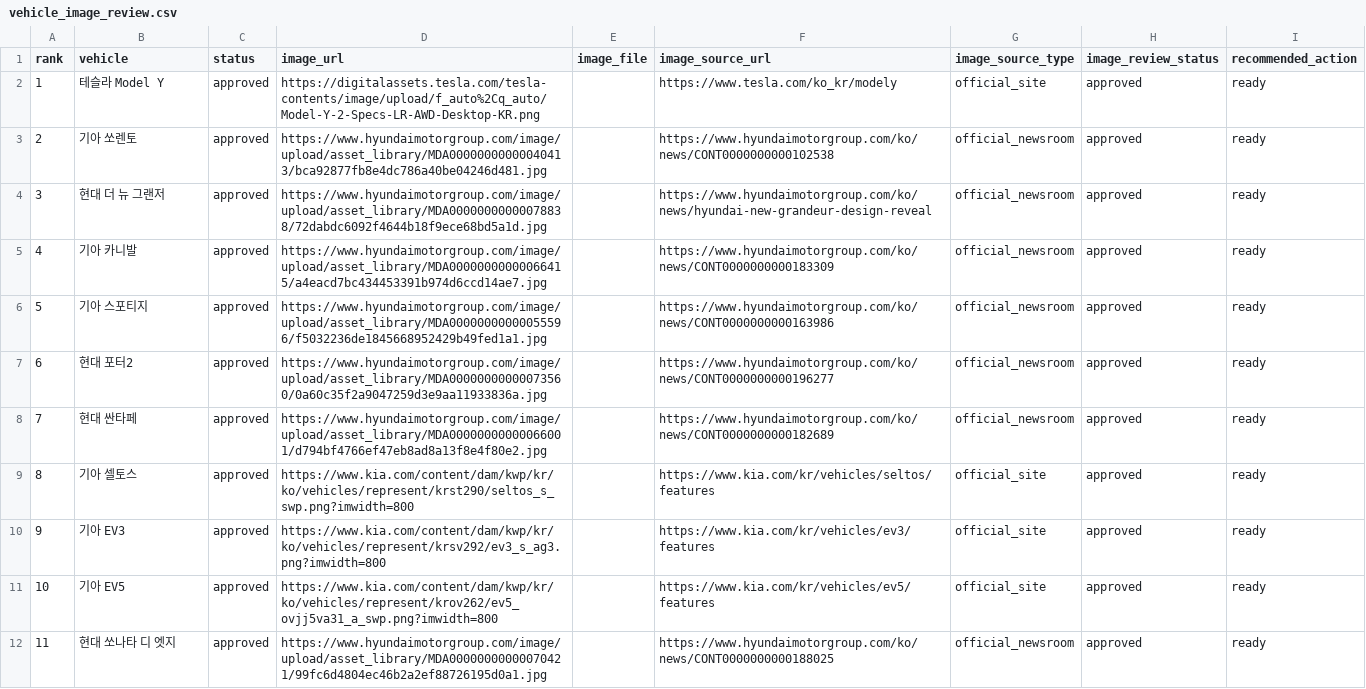
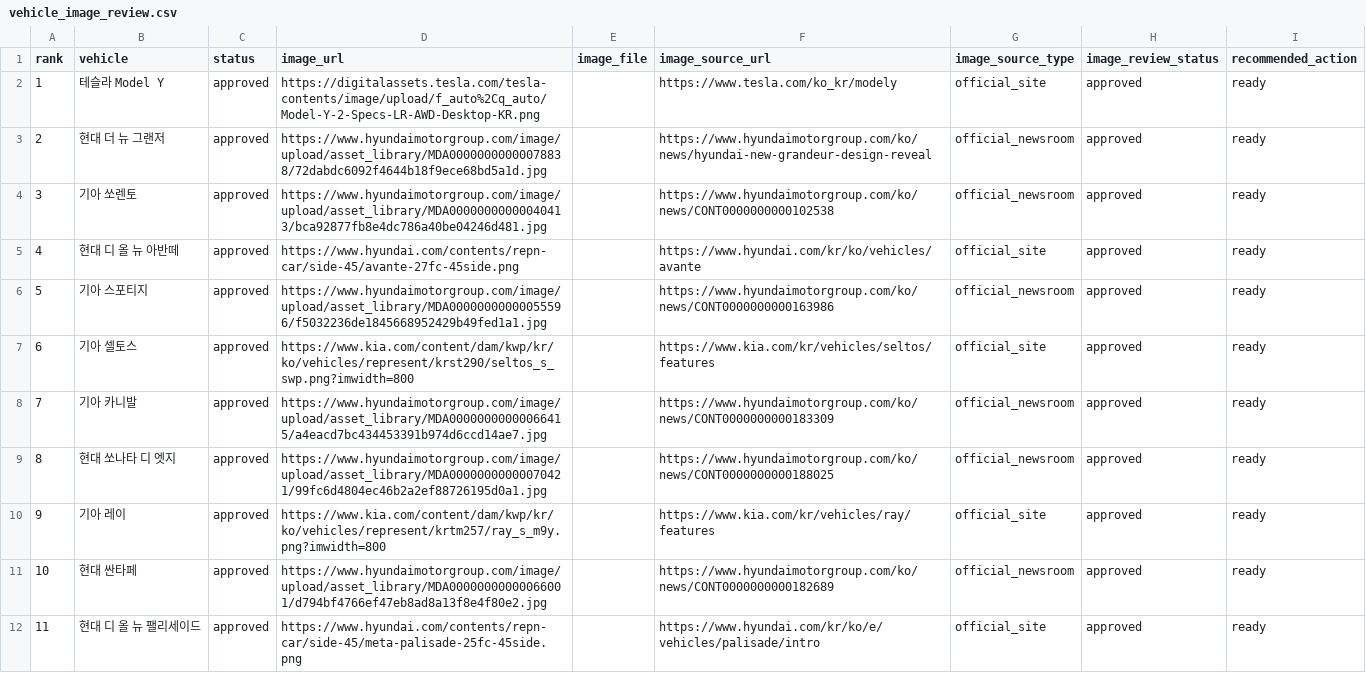
Before and after one commit to talgpro1-art/youngman-helper, a CSV file: data/vehicle_image_review.csv, drawn as a sheet; only a part is shown; the diff covers the shown part only.

```diff
--- a/data/vehicle_image_review.csv
+++ b/data/vehicle_image_review.csv
@@ -2,11 +2,11 @@
 1,테슬라 Model Y,approved,https://digitalassets.tesla.com/tesla-contents/image/upload/f_auto%2Cq_auto/Model-Y-2-Specs-LR-AWD-Desktop-KR.png,,https://www.tesla.com/ko_kr/modely,official_site,approved,ready
-2,기아 쏘렌토,approved,https://www.hyundaimotorgroup.com/image/upload/asset_library/MDA00000000000040413/bca92877fb8e4dc786a40be04246d481.jpg,,https://www.hyundaimotorgroup.com/ko/news/CONT0000000000102538,official_newsroom,approved,ready
-3,현대 더 뉴 그랜저,approved,https://www.hyundaimotorgroup.com/image/upload/asset_library/MDA00000000000078838/72dabdc6092f4644b18f9ece68bd5a1d.jpg,,https://www.hyundaimotorgroup.com/ko/news/hyundai-new-grandeur-design-reveal,official_newsroom,approved,ready
-4,기아 카니발,approved,https://www.hyundaimotorgroup.com/image/upload/asset_library/MDA00000000000066415/a4eacd7bc434453391b974d6ccd14ae7.jpg,,https://www.hyundaimotorgroup.com/ko/news/CONT0000000000183309,official_newsroom,approved,ready
+2,현대 더 뉴 그랜저,approved,https://www.hyundaimotorgroup.com/image/upload/asset_library/MDA00000000000078838/72dabdc6092f4644b18f9ece68bd5a1d.jpg,,https://www.hyundaimotorgroup.com/ko/news/hyundai-new-grandeur-design-reveal,official_newsroom,approved,ready
+3,기아 쏘렌토,approved,https://www.hyundaimotorgroup.com/image/upload/asset_library/MDA00000000000040413/bca92877fb8e4dc786a40be04246d481.jpg,,https://www.hyundaimotorgroup.com/ko/news/CONT0000000000102538,official_newsroom,approved,ready
+4,현대 디 올 뉴 아반떼,approved,https://www.hyundai.com/contents/repn-car/side-45/avante-27fc-45side.png,,https://www.hyundai.com/kr/ko/vehicles/avante,official_site,approved,ready
 5,기아 스포티지,approved,https://www.hyundaimotorgroup.com/image/upload/asset_library/MDA00000000000055596/f5032236de1845668952429b49fed1a1.jpg,,https://www.hyundaimotorgroup.com/ko/news/CONT0000000000163986,official_newsroom,approved,ready
-6,현대 포터2,approved,https://www.hyundaimotorgroup.com/image/upload/asset_library/MDA00000000000073560/0a60c35f2a9047259d3e9aa11933836a.jpg,,https://www.hyundaimotorgroup.com/ko/news/CONT0000000000196277,official_newsroom,approved,ready
-7,현대 싼타페,approved,https://www.hyundaimotorgroup.com/image/upload/asset_library/MDA00000000000066001/d794bf4766ef47eb8ad8a13f8e4f80e2.jpg,,https://www.hyundaimotorgroup.com/ko/news/CONT0000000000182689,official_newsroom,approved,ready
-8,기아 셀토스,approved,https://www.kia.com/content/dam/kwp/kr/ko/vehicles/represent/krst290/seltos_s_swp.png?imwidth=800,,https://www.kia.com/kr/vehicles/seltos/features,official_site,approved,ready
-9,기아 EV3,approved,https://www.kia.com/content/dam/kwp/kr/ko/vehicles/represent/krsv292/ev3_s_ag3.png?imwidth=800,,https://www.kia.com/kr/vehicles/ev3/features,official_site,approved,ready
-10,기아 EV5,approved,https://www.kia.com/content/dam/kwp/kr/ko/vehicles/represent/krov262/ev5_ovjj5va31_a_swp.png?imwidth=800,,https://www.kia.com/kr/vehicles/ev5/features,official_site,approved,ready
-11,현대 쏘나타 디 엣지,approved,https://www.hyundaimotorgroup.com/image/upload/asset_library/MDA00000000000070421/99fc6d4804ec46b2a2ef88726195d0a1.jpg,,https://www.hyundaimotorgroup.com/ko/news/CONT0000000000188025,official_newsroom,approved,ready
+6,기아 셀토스,approved,https://www.kia.com/content/dam/kwp/kr/ko/vehicles/represent/krst290/seltos_s_swp.png?imwidth=800,,https://www.kia.com/kr/vehicles/seltos/features,official_site,approved,ready
+7,기아 카니발,approved,https://www.hyundaimotorgroup.com/image/upload/asset_library/MDA00000000000066415/a4eacd7bc434453391b974d6ccd14ae7.jpg,,https://www.hyundaimotorgroup.com/ko/news/CONT0000000000183309,official_newsroom,approved,ready
+8,현대 쏘나타 디 엣지,approved,https://www.hyundaimotorgroup.com/image/upload/asset_library/MDA00000000000070421/99fc6d4804ec46b2a2ef88726195d0a1.jpg,,https://www.hyundaimotorgroup.com/ko/news/CONT0000000000188025,official_newsroom,approved,ready
+9,기아 레이,approved,https://www.kia.com/content/dam/kwp/kr/ko/vehicles/represent/krtm257/ray_s_m9y.png?imwidth=800,,https://www.kia.com/kr/vehicles/ray/features,official_site,approved,ready
+10,현대 싼타페,approved,https://www.hyundaimotorgroup.com/image/upload/asset_library/MDA00000000000066001/d794bf4766ef47eb8ad8a13f8e4f80e2.jpg,,https://www.hyundaimotorgroup.com/ko/news/CONT0000000000182689,official_newsroom,approved,ready
+11,현대 디 올 뉴 팰리세이드,approved,https://www.hyundai.com/contents/repn-car/side-45/meta-palisade-25fc-45side.png,,https://www.hyundai.com/kr/ko/e/vehicles/palisade/intro,official_site,approved,ready
```
Also changed, not shown: 129 edited cells elsewhere in this file, data/sales_snapshot/monthly_sales.csv, data/sales_snapshot/reviewed_sales.csv, 11 other files.
